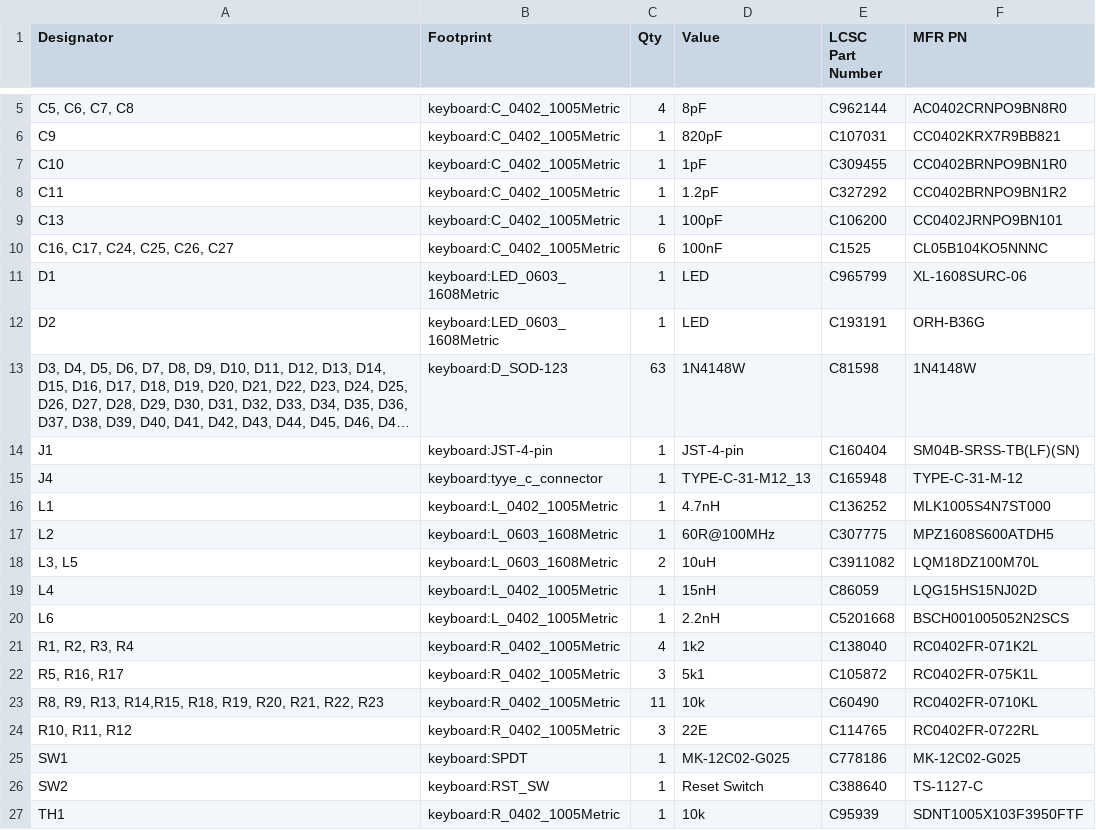
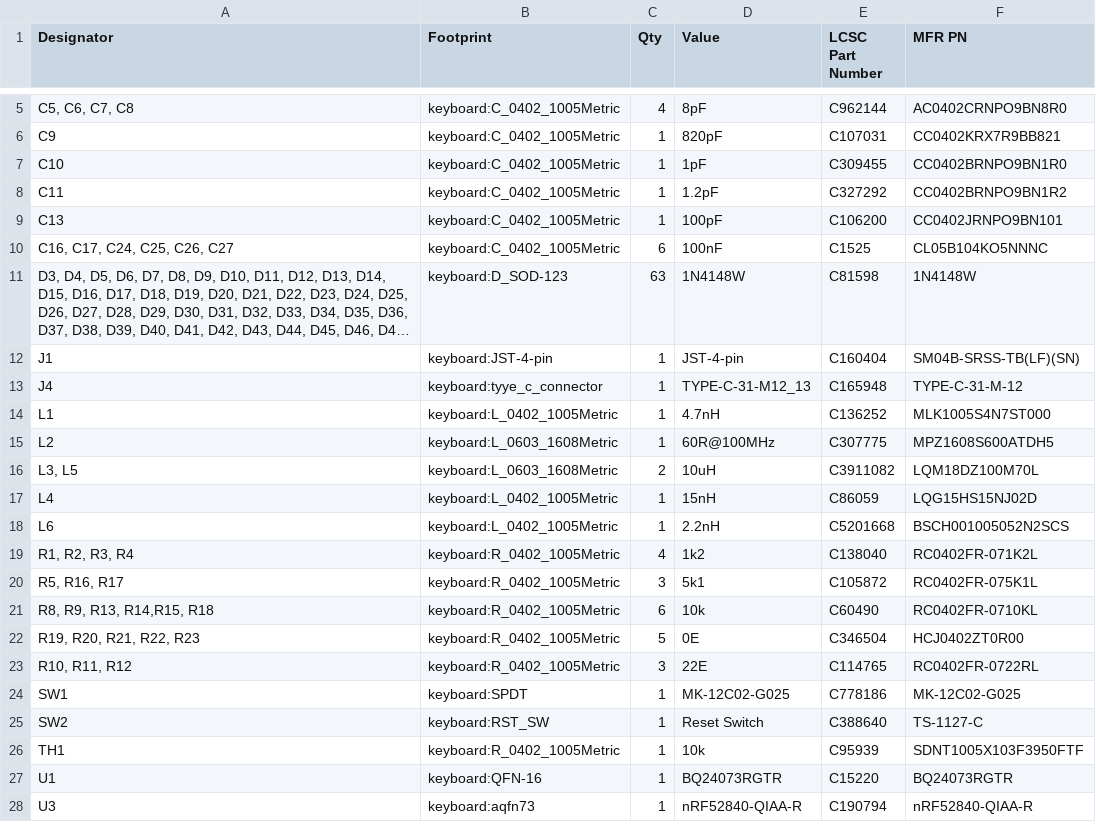
Before and after one commit to hw-tinkerers/TR-60, a CSV file: production/BOM_Latest.csv, drawn as a sheet; only a part is shown, gaps mark what is left out; the shorter side is filled out with more unchanged rows; long unchanged cells end in …; removed rows and columns are numbered as before the commit, all else as after; the diff names each change by its address in the sheet, - before the commit and + after, or states it on an @@ line.

```diff
--- a/production/BOM_Latest.csv
+++ b/production/BOM_Latest.csv
-row 11: D1 | keyboard:LED_0603_1608Metric | 1 | LED | C965799 | XL-1608SURC-06
-row 12: D2 | keyboard:LED_0603_1608Metric | 1 | LED | C193191 | ORH-B36G
-A21 (Designator): R8, R9, R13, R14,R15, R18, R19, R20, R21, R22, R23
+A21 (Designator): R8, R9, R13, R14,R15, R18
-C21 (Qty): 11
+C21 (Qty): 6
+row 22: R19, R20, R21, R22, R23 | keyboard:R_0402_1005Metric | 5 | 0E | C346504 | HCJ0402ZT0R00
```
Also changed, not shown: production/positions.csv, 9 other files.
